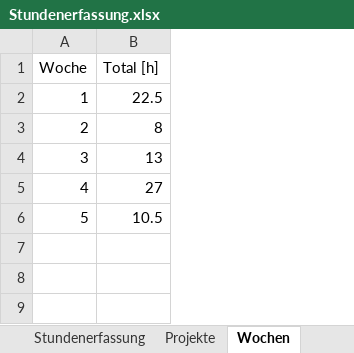
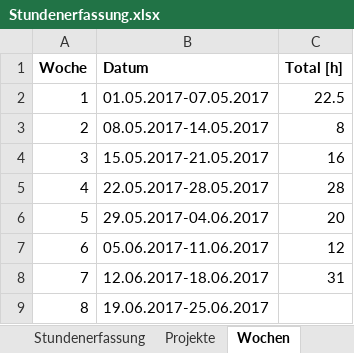
Before and after one commit to stuckiandreas/Masterarbeit, an Excel workbook: Stundenerfassung/Stundenerfassung.xlsx, sheet Wochen, drawn as a sheet; values as stored, in another font and other column widths than the file's, no borders; addresses are those after the commit; the diff names each change by its address in the sheet, - before the commit and + after, or states it on an @@ line.

```diff
--- a/Stundenerfassung/Stundenerfassung.xlsx (sheet Wochen)
+++ b/Stundenerfassung/Stundenerfassung.xlsx (sheet Wochen)
+column B (Datum), rows 2-6: 01.05.2017-07.05.2017 | 08.05.2017-14.05.2017 | 15.05.2017-21.05.2017 | 22.05.2017-28.05.2017 | 29.05.2017-04.06.2017
-A1 bold: off
+A1 bold: on
-C1 bold: off
+C1 bold: on
-C4 (Total [h]): 13
+C4 (Total [h]): 16
-C5 (Total [h]): 27
+C5 (Total [h]): 28
-C6 (Total [h]): 10.5
+C6 (Total [h]): 20
+row 7: 6 | 05.06.2017-11.06.2017 | 12
+row 8: 7 | 12.06.2017-18.06.2017 | 31
+row 9: 8 | 19.06.2017-25.06.2017
```
Also changed, not shown: sheet Stundenerfassung, sheet Projekte, 3 other files.
